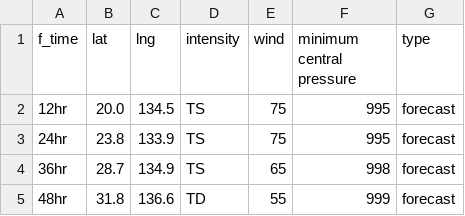
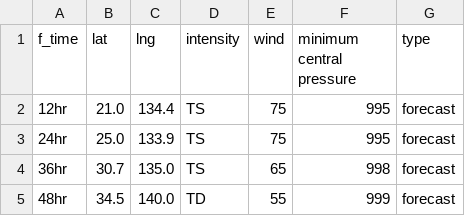
Before and after one commit to zax41006-bot/MMC-TC-GIS, a CSV file: forecast_track_B.csv, drawn as a sheet.

Commit message:
更新 forecast_track_B.csv

```diff
--- a/forecast_track_B.csv
+++ b/forecast_track_B.csv
@@ -1,5 +1,5 @@
 f_time,lat,lng,intensity,wind,minimum central pressure,type
-12hr,20.0,134.5,TS,75,995,forecast
-24hr,23.8,133.9,TS,75,995,forecast
-36hr,28.7,134.9,TS,65,998,forecast
-48hr,31.8,136.6,TD,55,999,forecast
+12hr,21.0,134.4,TS,75,995,forecast
+24hr,25.0,133.9,TS,75,995,forecast
+36hr,30.7,135.0,TS,65,998,forecast
+48hr,34.5,140.0,TD,55,999,forecast
```
